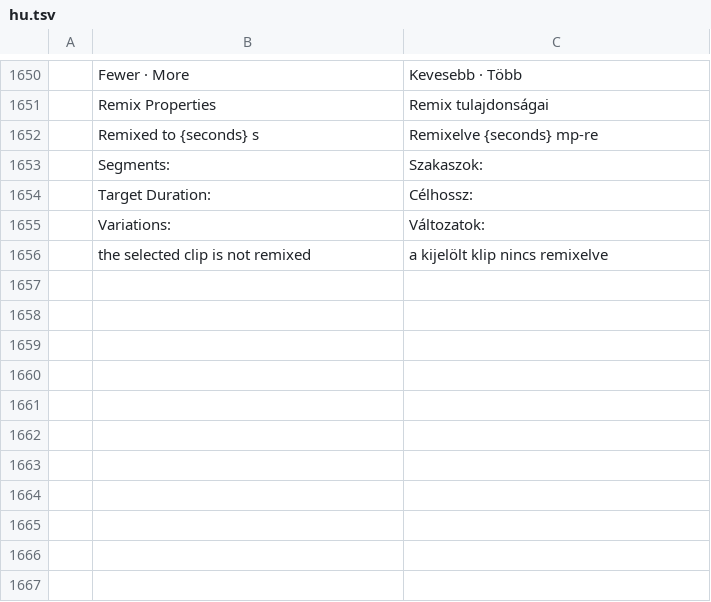
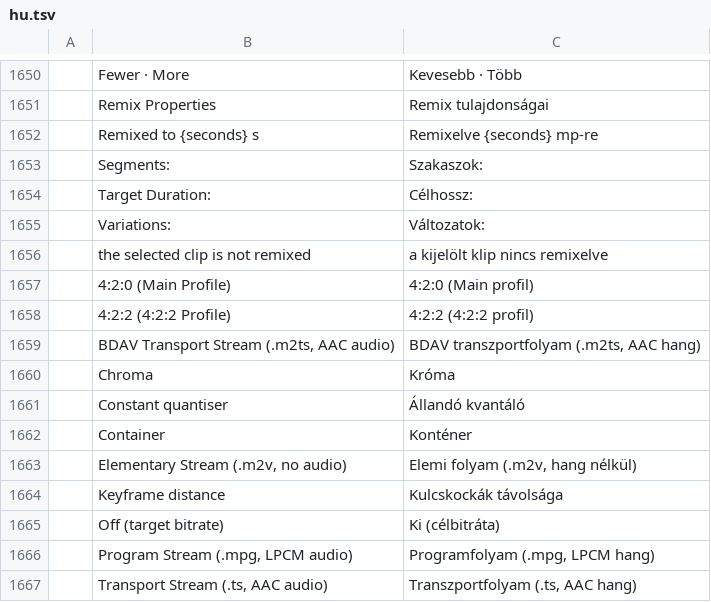
Before and after one commit to ubuntuokos/CinemaFundArchitecture4, a TSV file: python/cfa4_qt/i18n/hu.tsv, drawn as a sheet; only a part is shown, gaps mark what is left out.

```diff
--- a/python/cfa4_qt/i18n/hu.tsv
+++ b/python/cfa4_qt/i18n/hu.tsv
@@ -1656 +1656,12 @@
 	the selected clip is not remixed	a kijelölt klip nincs remixelve
+	4:2:0 (Main Profile)	4:2:0 (Main profil)
+	4:2:2 (4:2:2 Profile)	4:2:2 (4:2:2 profil)
+	BDAV Transport Stream (.m2ts, AAC audio)	BDAV transzportfolyam (.m2ts, AAC hang)
+	Chroma	Króma
+	Constant quantiser	Állandó kvantáló
+	Container	Konténer
+	Elementary Stream (.m2v, no audio)	Elemi folyam (.m2v, hang nélkül)
+	Keyframe distance	Kulcskockák távolsága
+	Off (target bitrate)	Ki (célbitráta)
+	Program Stream (.mpg, LPCM audio)	Programfolyam (.mpg, LPCM hang)
+	Transport Stream (.ts, AAC audio)	Transzportfolyam (.ts, AAC hang)
```
Also changed, not shown: 2 other files.
